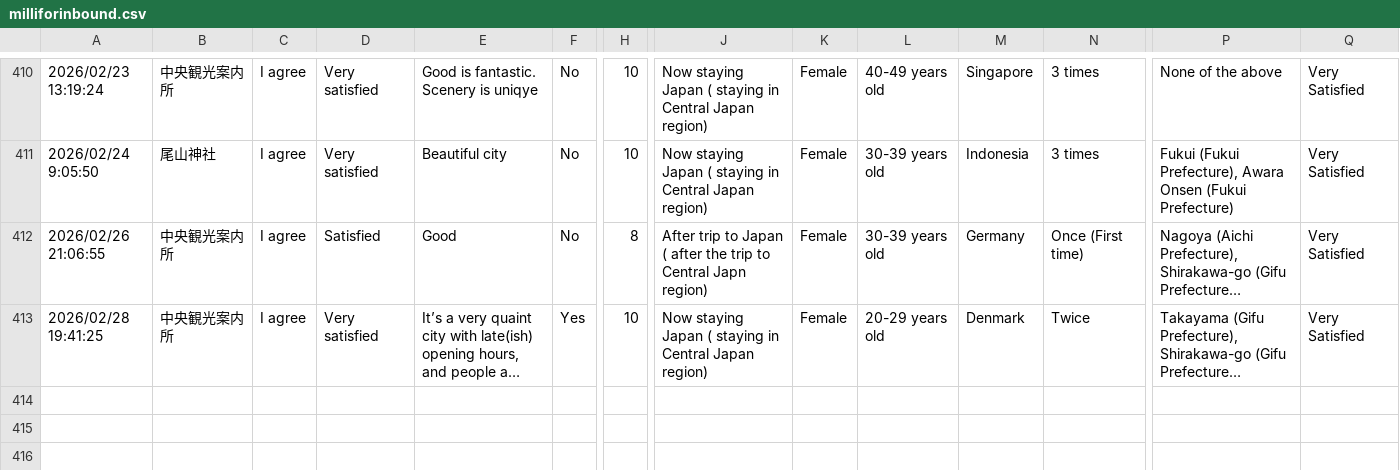
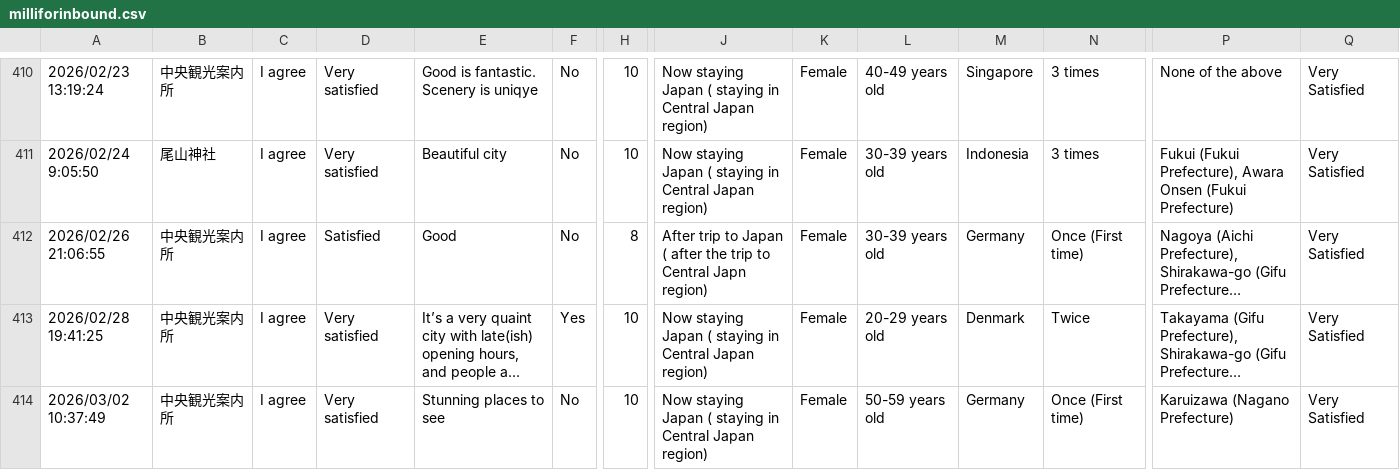
Before and after one commit to codefornoto/MilliforInbound, a CSV file: milliforinbound.csv, drawn as a sheet; only a part is shown, gaps mark what is left out; long unchanged cells end in …; rows hold the shown columns only; the diff names each change by its address in the sheet, - before the commit and + after, or states it on an @@ line.

```diff
--- a/milliforinbound.csv
+++ b/milliforinbound.csv
+row 414: 2026/03/02 10:37:49 | 中央観光案内所 | I agree | Very satisfied | Stunning places to see | No | 10 | Now staying Japan ( staying in Central Japan region) | Female | 50-59 years old | Germany | Once (First time) | Karuizawa (Nagano Prefecture) | Very Satisfied
```
